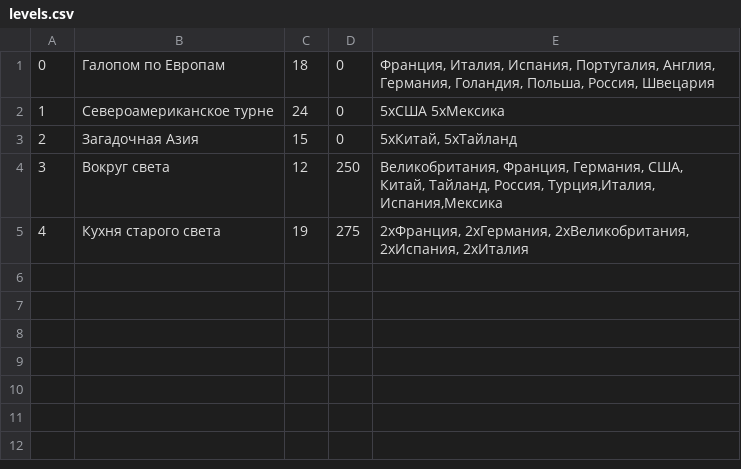
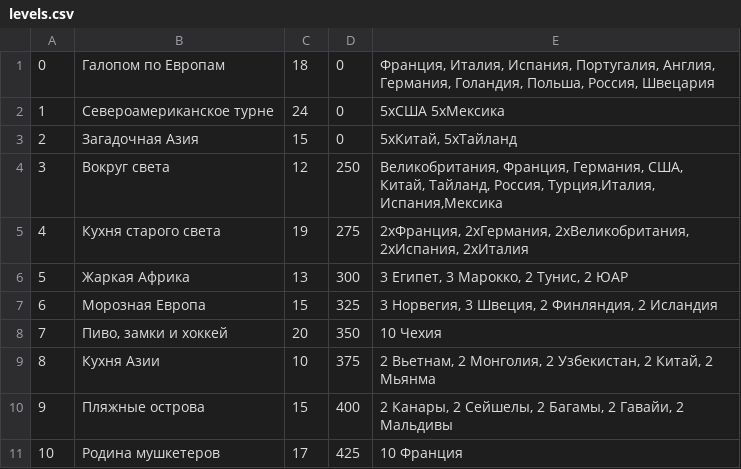
Before and after one commit to imsnow/TouristQuiz, a CSV file: app/src/main/assets/levels.csv, drawn as a sheet; the diff names each change by its address in the sheet, - before the commit and + after, or states it on an @@ line.

```diff
--- a/app/src/main/assets/levels.csv
+++ b/app/src/main/assets/levels.csv
+row 6: 5 | Жаркая Африка | 13 | 300 | 3 Египет, 3 Марокко, 2 Тунис, 2 ЮАР
+row 7: 6 | Морозная Европа | 15 | 325 | 3 Норвегия, 3 Швеция, 2 Финляндия, 2 Исландия
+row 8: 7 | Пиво, замки и хоккей | 20 | 350 | 10 Чехия
+row 9: 8 | Кухня Азии | 10 | 375 | 2 Вьетнам, 2 Монголия, 2 Узбекистан, 2 Китай, 2 Мьянма
+row 10: 9 | Пляжные острова | 15 | 400 | 2 Канары, 2 Сейшелы, 2 Багамы, 2 Гавайи, 2 Мальдивы
+row 11: 10 | Родина мушкетеров | 17 | 425 | 10 Франция
```
Also changed, not shown: 10 other files.
